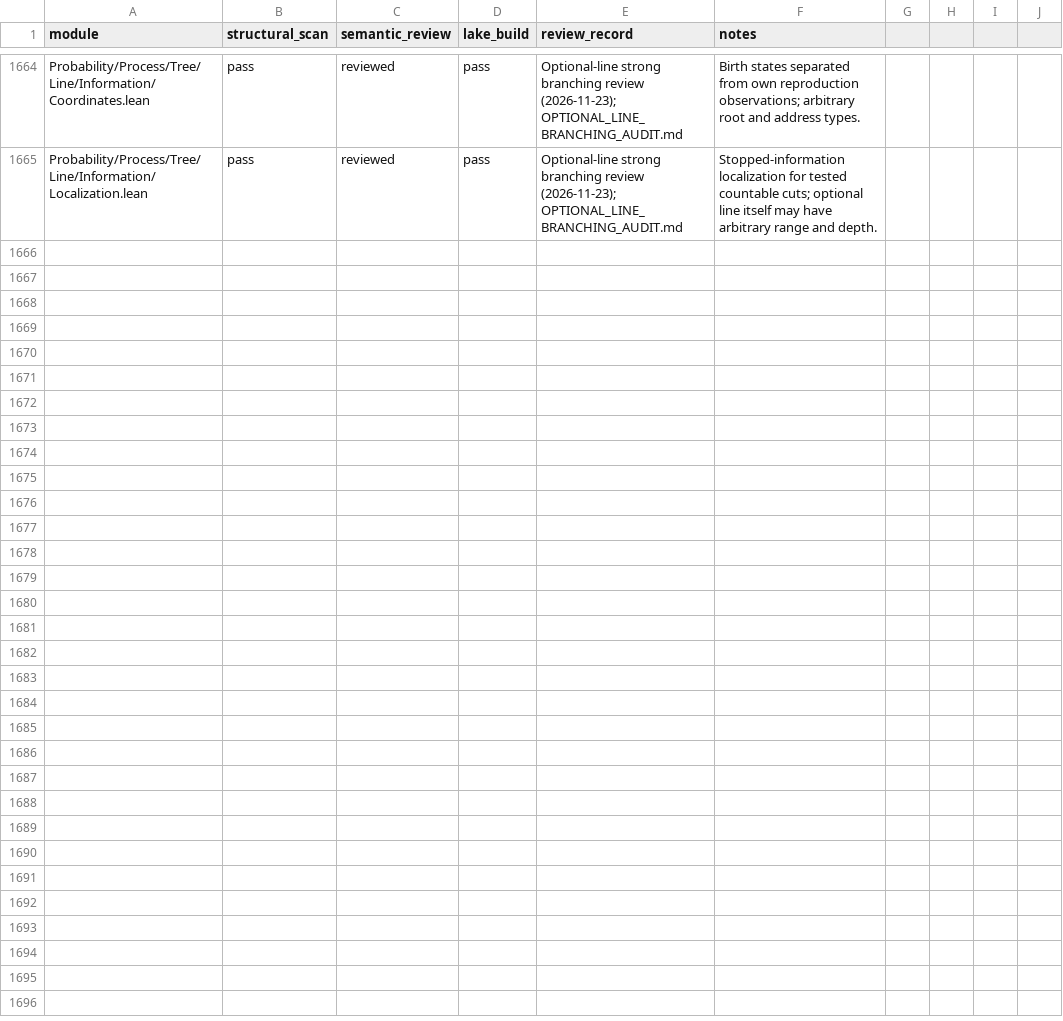
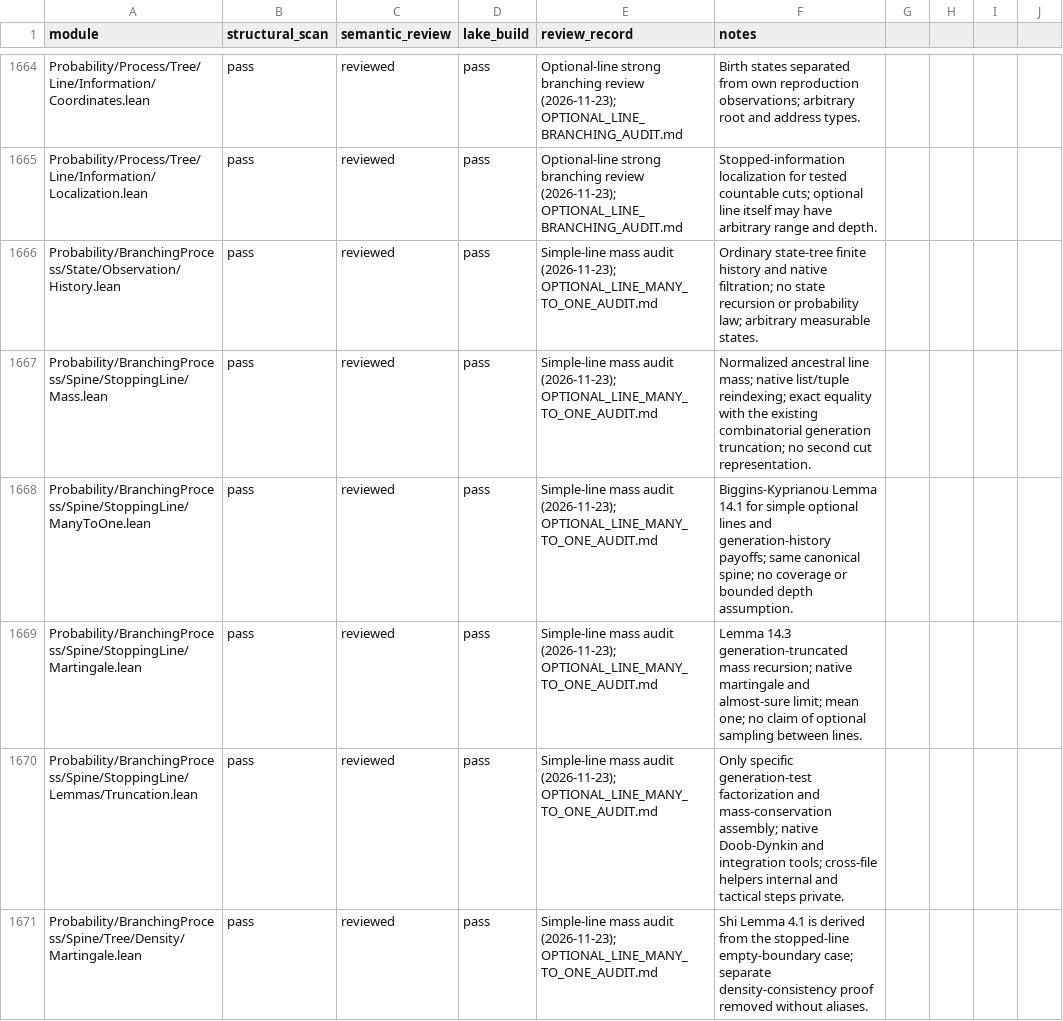
Before and after one commit to maix00/BranchingProcess, a CSV file: docs/architecture/MODULE_AUDIT_LEDGER.csv, drawn as a sheet; only a part is shown, gaps mark what is left out; the diff names each change by its address in the sheet, - before the commit and + after, or states it on an @@ line.

Commit message:
Prove simple-line many-to-one and generation-truncated mass martingales

```diff
--- a/docs/architecture/MODULE_AUDIT_LEDGER.csv
+++ b/docs/architecture/MODULE_AUDIT_LEDGER.csv
+row 1666: Probability/BranchingProcess/State/Observation/History.lean | pass | reviewed | pass | Simple-line mass audit (2026-11-23); OPTIONAL_LINE_MANY_TO_ONE_AUDIT.md | Ordinary state-tree finite history and native filtration; no state recursion or probability law; arbitrary measurable states.
+row 1667: Probability/BranchingProcess/Spine/StoppingLine/Mass.lean | pass | reviewed | pass | Simple-line mass audit (2026-11-23); OPTIONAL_LINE_MANY_TO_ONE_AUDIT.md | Normalized ancestral line mass; native list/tuple reindexing; exact equality with the existing combinatorial generation truncation; no second cut representation.
+row 1668: Probability/BranchingProcess/Spine/StoppingLine/ManyToOne.lean | pass | reviewed | pass | Simple-line mass audit (2026-11-23); OPTIONAL_LINE_MANY_TO_ONE_AUDIT.md | Biggins-Kyprianou Lemma 14.1 for simple optional lines and generation-history payoffs; same canonical spine; no coverage or bounded depth assumption.
+row 1669: Probability/BranchingProcess/Spine/StoppingLine/Martingale.lean | pass | reviewed | pass | Simple-line mass audit (2026-11-23); OPTIONAL_LINE_MANY_TO_ONE_AUDIT.md | Lemma 14.3 generation-truncated mass recursion; native martingale and almost-sure limit; mean one; no claim of optional sampling between lines.
+row 1670: Probability/BranchingProcess/Spine/StoppingLine/Lemmas/Truncation.lean | pass | reviewed | pass | Simple-line mass audit (2026-11-23); OPTIONAL_LINE_MANY_TO_ONE_AUDIT.md | Only specific generation-test factorization and mass-conservation assembly; native Doob-Dynkin and integration tools; cross-file helpers internal and tactical steps private.
+row 1671: Probability/BranchingProcess/Spine/Tree/Density/Martingale.lean | pass | reviewed | pass | Simple-line mass audit (2026-11-23); OPTIONAL_LINE_MANY_TO_ONE_AUDIT.md | Shi Lemma 4.1 is derived from the stopped-line empty-boundary case; separate density-consistency proof removed without aliases.
```
Also changed, not shown: 18 other files.
